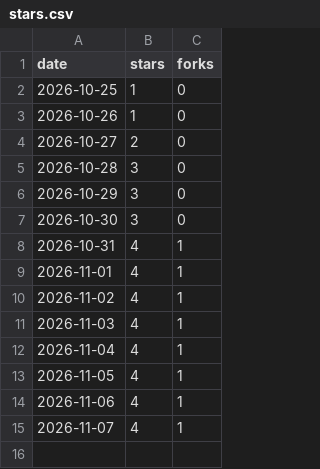
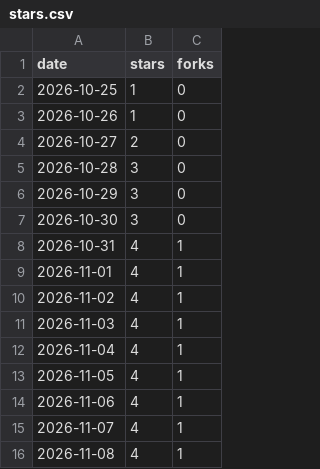
Before and after one commit to wheakerd/axiom, a CSV file: stars.csv, drawn as a sheet.

```diff
--- a/stars.csv
+++ b/stars.csv
@@ -15 +15,2 @@ date,stars,forks
 2026-11-07,4,1
+2026-11-08,4,1
```
Also changed, not shown: 1 other file.
